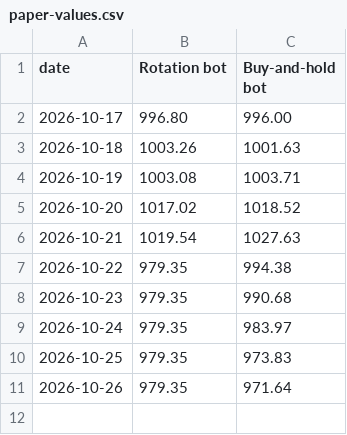
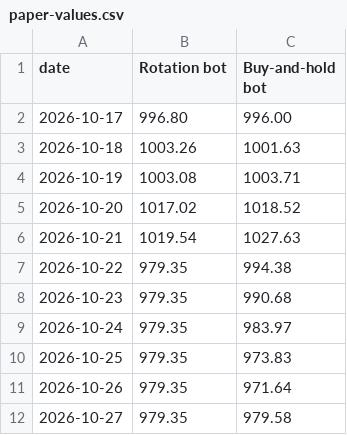
Before and after one commit to jayryd7-gif/ai-trading-agent, a CSV file: crypto/paper-values.csv, drawn as a sheet.

Commit message:
Update crypto bots 2026-10-28

```diff
--- a/crypto/paper-values.csv
+++ b/crypto/paper-values.csv
@@ -11 +11,2 @@ date,Rotation bot,Buy-and-hold bot
 2026-10-26,979.35,971.64
+2026-10-27,979.35,979.58
```
Also changed, not shown: 10 other files.
